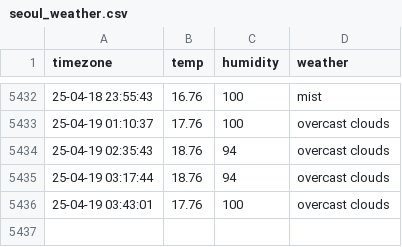
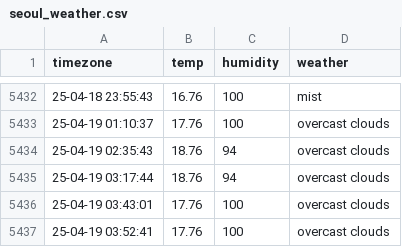
Before and after one commit to cong2738/seoul_weather, a CSV file: seoul_weather.csv, drawn as a sheet; only a part is shown, gaps mark what is left out.

```diff
--- a/seoul_weather.csv
+++ b/seoul_weather.csv
@@ -5436 +5436,2 @@ timezone,temp,humidity,weather
 25-04-19 03:43:01,17.76,100,overcast clouds
+25-04-19 03:52:41,17.76,100,overcast clouds
```
